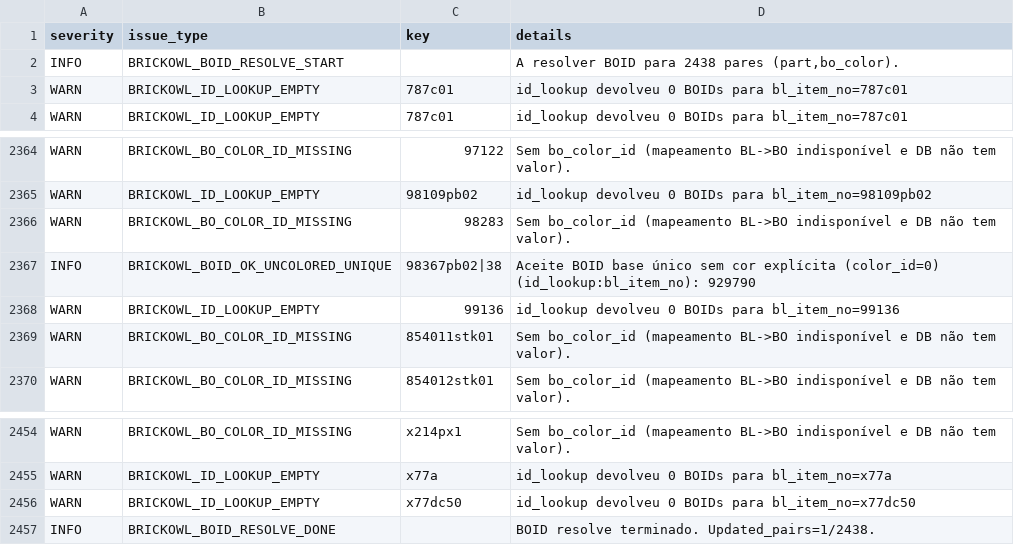
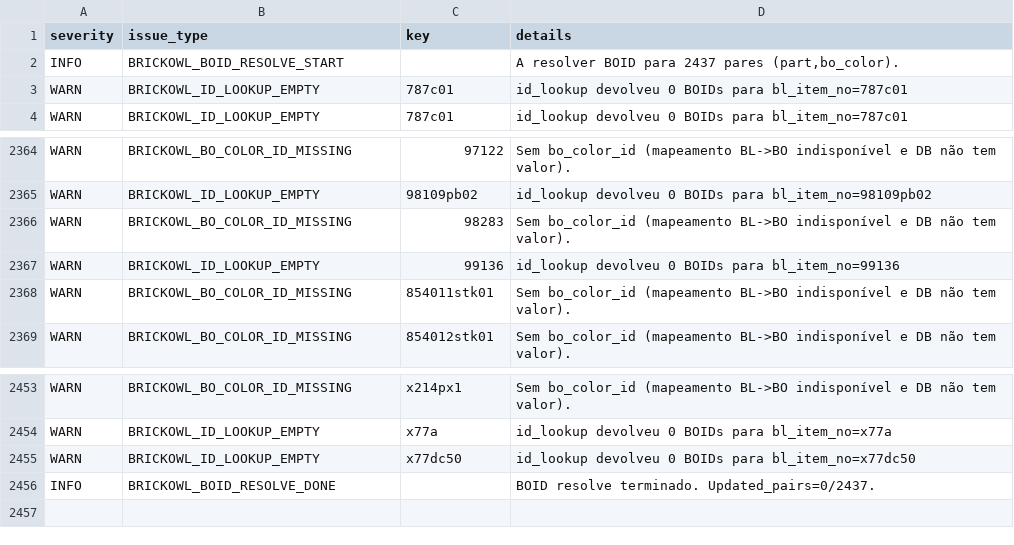
Before and after one commit to amauri-di-maia/amauri-repo, a CSV file: data/part_color_issues.csv, drawn as a sheet; only a part is shown, gaps mark what is left out.

```diff
--- a/data/part_color_issues.csv
+++ b/data/part_color_issues.csv
@@ -1,3 +1,3 @@
 severity,issue_type,key,details
-INFO,BRICKOWL_BOID_RESOLVE_START,,"A resolver BOID para 2438 pares (part,bo_color)."
+INFO,BRICKOWL_BOID_RESOLVE_START,,"A resolver BOID para 2437 pares (part,bo_color)."
 WARN,BRICKOWL_ID_LOOKUP_EMPTY,787c01,id_lookup devolveu 0 BOIDs para bl_item_no=787c01
@@ -2366,3 +2366,2 @@ WARN,BRICKOWL_ID_LOOKUP_EMPTY,98109pb02,id_lookup devolveu 0 BOIDs para bl_item_
 WARN,BRICKOWL_BO_COLOR_ID_MISSING,98283,Sem bo_color_id (mapeamento BL->BO indisponível e DB não tem valor).
-INFO,BRICKOWL_BOID_OK_UNCOLORED_UNIQUE,98367pb02|38,Aceite BOID base único sem cor explícita (color_id=0) (id_lookup:bl_item_no): 929790
 WARN,BRICKOWL_ID_LOOKUP_EMPTY,99136,id_lookup devolveu 0 BOIDs para bl_item_no=99136
@@ -2456,2 +2455,2 @@ WARN,BRICKOWL_ID_LOOKUP_EMPTY,x77a,id_lookup devolveu 0 BOIDs para bl_item_no=x7
 WARN,BRICKOWL_ID_LOOKUP_EMPTY,x77dc50,id_lookup devolveu 0 BOIDs para bl_item_no=x77dc50
-INFO,BRICKOWL_BOID_RESOLVE_DONE,,BOID resolve terminado. Updated_pairs=1/2438.
+INFO,BRICKOWL_BOID_RESOLVE_DONE,,BOID resolve terminado. Updated_pairs=0/2437.
```
Also changed, not shown: 5 other files.
